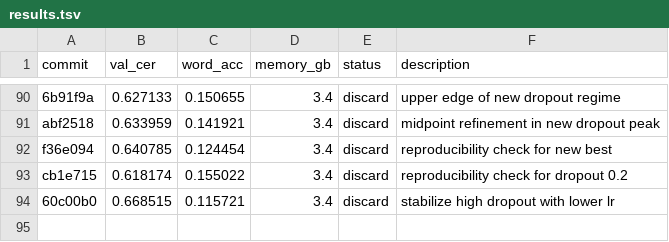
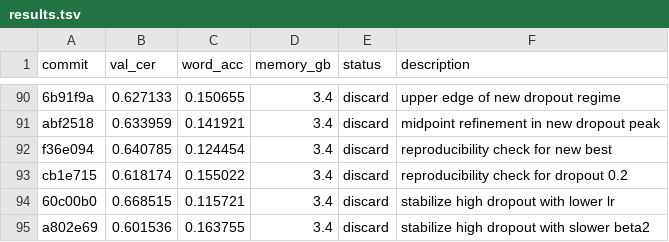
Before and after one commit to zhd36/ocr-autoresearch, a TSV file: results.tsv, drawn as a sheet; only a part is shown, gaps mark what is left out; the diff names each change by its address in the sheet, - before the commit and + after, or states it on an @@ line.

Commit message:
Discard experiment: stabilize high dropout with slower beta2

```diff
--- a/results.tsv
+++ b/results.tsv
+row 95: a802e69 | 0.601536 | 0.163755 | 3.4 | discard | stabilize high dropout with slower beta2
```
Also changed, not shown: 1 other file.
